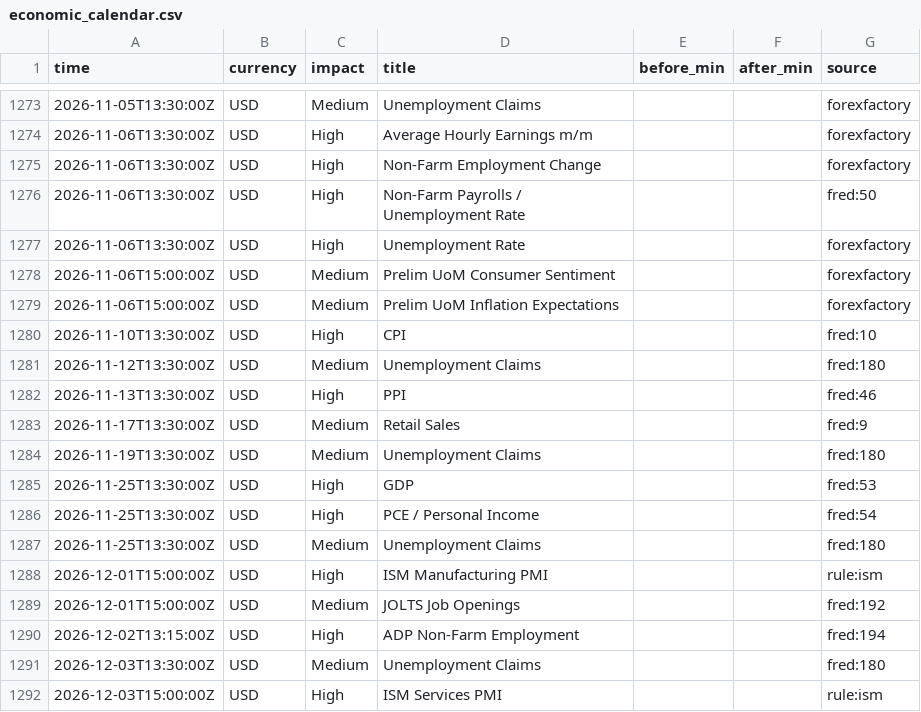
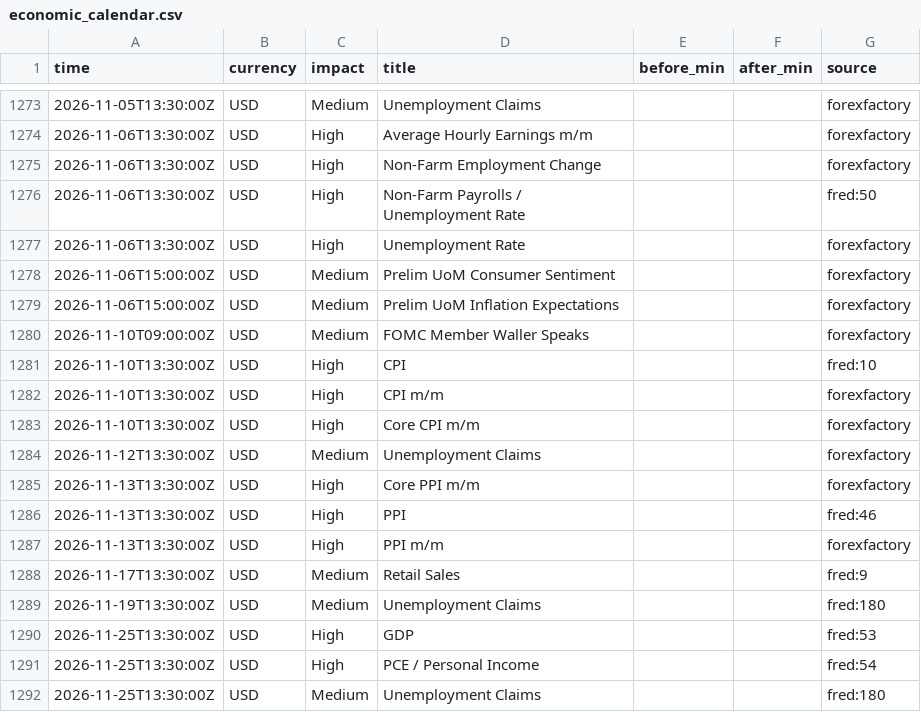
Before and after one commit to Mr-Higgs/trading-deepagents, a CSV file: trading-agent/data/calendar/economic_calendar.csv, drawn as a sheet; only a part is shown, gaps mark what is left out; the shorter side is filled out with more unchanged rows.

Commit message:
updated the time frames for intraday

```diff
--- a/trading-agent/data/calendar/economic_calendar.csv
+++ b/trading-agent/data/calendar/economic_calendar.csv
@@ -1279,5 +1279,10 @@ time,currency,impact,title,before_min,after_min,source
 2026-11-06T15:00:00Z,USD,Medium,Prelim UoM Inflation Expectations,,,forexfactory
+2026-11-10T09:00:00Z,USD,Medium,FOMC Member Waller Speaks,,,forexfactory
 2026-11-10T13:30:00Z,USD,High,CPI,,,fred:10
-2026-11-12T13:30:00Z,USD,Medium,Unemployment Claims,,,fred:180
+2026-11-10T13:30:00Z,USD,High,CPI m/m,,,forexfactory
+2026-11-10T13:30:00Z,USD,High,Core CPI m/m,,,forexfactory
+2026-11-12T13:30:00Z,USD,Medium,Unemployment Claims,,,forexfactory
+2026-11-13T13:30:00Z,USD,High,Core PPI m/m,,,forexfactory
 2026-11-13T13:30:00Z,USD,High,PPI,,,fred:46
+2026-11-13T13:30:00Z,USD,High,PPI m/m,,,forexfactory
 2026-11-17T13:30:00Z,USD,Medium,Retail Sales,,,fred:9
```
Also changed, not shown: 21 other files.
